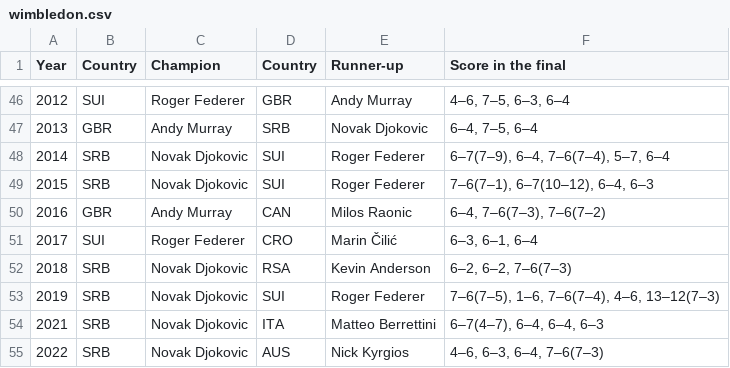
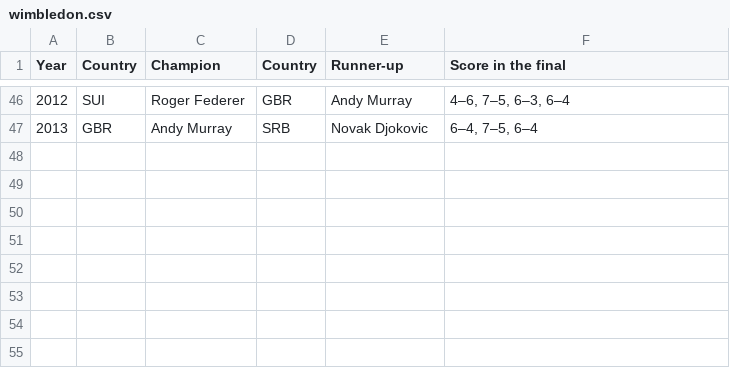
Before and after one commit to Simranm20/cp1404practicals, a CSV file: prac_05/wimbledon.csv, drawn as a sheet; only a part is shown, gaps mark what is left out; the diff names each change by its address in the sheet, - before the commit and + after, or states it on an @@ line.

Commit message:
started wimbledon.csv as required

```diff
--- a/prac_05/wimbledon.csv
+++ b/prac_05/wimbledon.csv
-row 48: 2014 | SRB | Novak Djokovic | SUI | Roger Federer | 6–7(7–9), 6–4, 7–6(7–4), 5–7, 6–4
-row 49: 2015 | SRB | Novak Djokovic | SUI | Roger Federer | 7–6(7–1), 6–7(10–12), 6–4, 6–3
-row 50: 2016 | GBR | Andy Murray | CAN | Milos Raonic | 6–4, 7–6(7–3), 7–6(7–2)
-row 51: 2017 | SUI | Roger Federer | CRO | Marin Čilić | 6–3, 6–1, 6–4
-row 52: 2018 | SRB | Novak Djokovic | RSA | Kevin Anderson | 6–2, 6–2, 7–6(7–3)
-row 53: 2019 | SRB | Novak Djokovic | SUI | Roger Federer | 7–6(7–5), 1–6, 7–6(7–4), 4–6, 13–12(7–3)
-row 54: 2021 | SRB | Novak Djokovic | ITA | Matteo Berrettini | 6–7(4–7), 6–4, 6–4, 6–3
-row 55: 2022 | SRB | Novak Djokovic | AUS | Nick Kyrgios | 4–6, 6–3, 6–4, 7–6(7–3)
```
